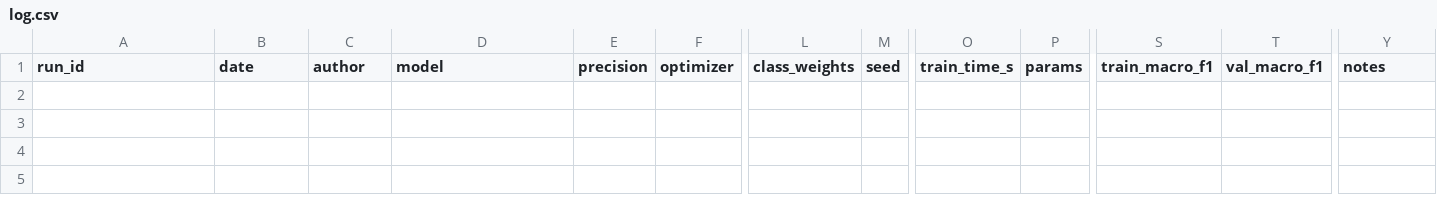
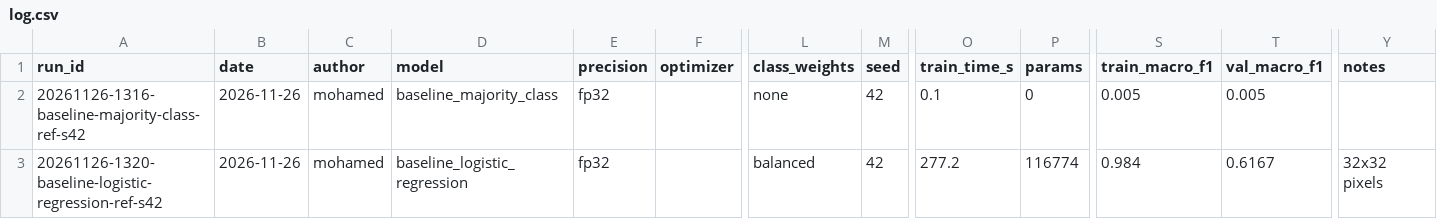
Before and after one commit to saperaa/frostleaf, a CSV file: experiments/log.csv, drawn as a sheet; only a part is shown, gaps mark what is left out; rows hold the shown columns only; the diff names each change by its address in the sheet, - before the commit and + after, or states it on an @@ line.

Commit message:
Add real-data EDA results and baseline numbers
- notebooks/01_eda.ipynb executed on PlantVillage colour + PlantDoc (Colab),
  with figures in notebooks/figures/ and the findings -> decisions table
- experiments/baselines/: results JSON and validation confusion matrices
- experiments/log.csv: one row per baseline
- README: majority class val macro-F1 0.005, logistic regression 0.617

```diff
--- a/experiments/log.csv
+++ b/experiments/log.csv
+row 2: 20261126-1316-baseline-majority-class-ref-s42 | 2026-11-26 | mohamed | baseline_majority_class | fp32 |  | none | 42 | 0.1 | 0 | 0.005 | 0.005
+row 3: 20261126-1320-baseline-logistic-regression-ref-s42 | 2026-11-26 | mohamed | baseline_logistic_regression | fp32 |  | balanced | 42 | 277.2 | 116774 | 0.984 | 0.6167 | 32x32 pixels
```
Also changed, not shown: 11 other files.
